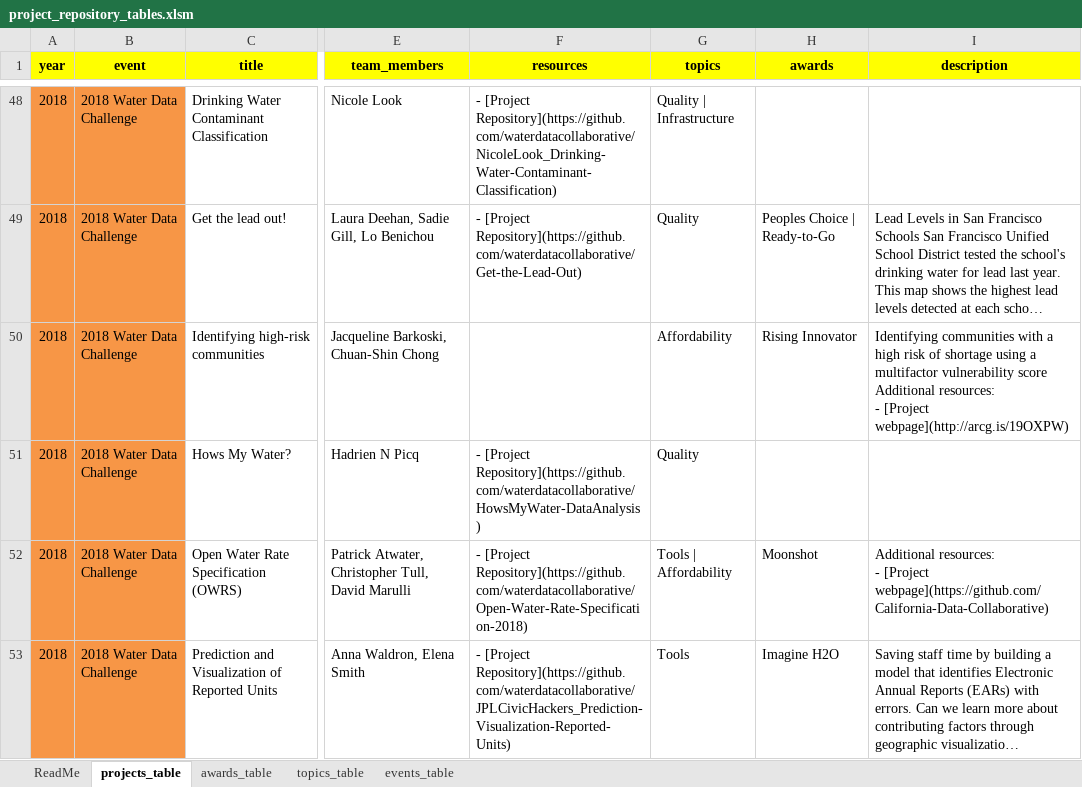
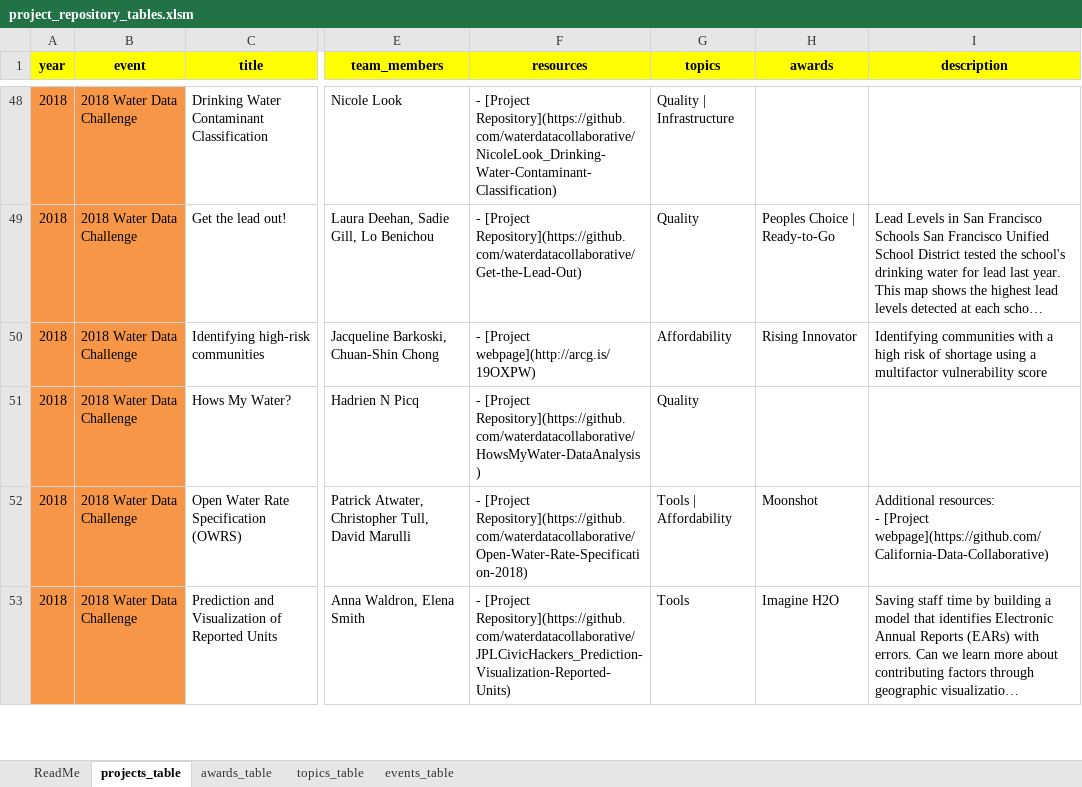
Before and after one commit to CAWaterBoardDataCenter/water-data-challenge-project-repository, an Excel workbook: 01_projects_repository/project_repository_tables.xlsm, sheet projects_table, drawn as a sheet; only a part is shown, gaps mark what is left out; long unchanged cells end in …; values as stored, in another font and other column widths than the file's, no borders; ↵ is a line break in a cell; the diff covers the shown part only; the diff names each change by its address in the sheet, - before the commit and + after, or states it on an @@ line.

Commit message:
update resources for 2020/2021 challenge projects, and update readme with overview of workflow

```diff
--- a/01_projects_repository/project_repository_tables.xlsm (sheet projects_table)
+++ b/01_projects_repository/project_repository_tables.xlsm (sheet projects_table)
-F50 (resources): (empty)
+F50 (resources): - [Project webpage](http://arcg.is/19OXPW)
-I50 (description): …vulnerability score ↵ Additional resources: ↵ - [Project webpage](http://arcg.is/19OXPW)
+I50 (description): …vulnerability score
```
Also changed, not shown: 20 edited cells and cell formats elsewhere in this sheet, 33 other files.
